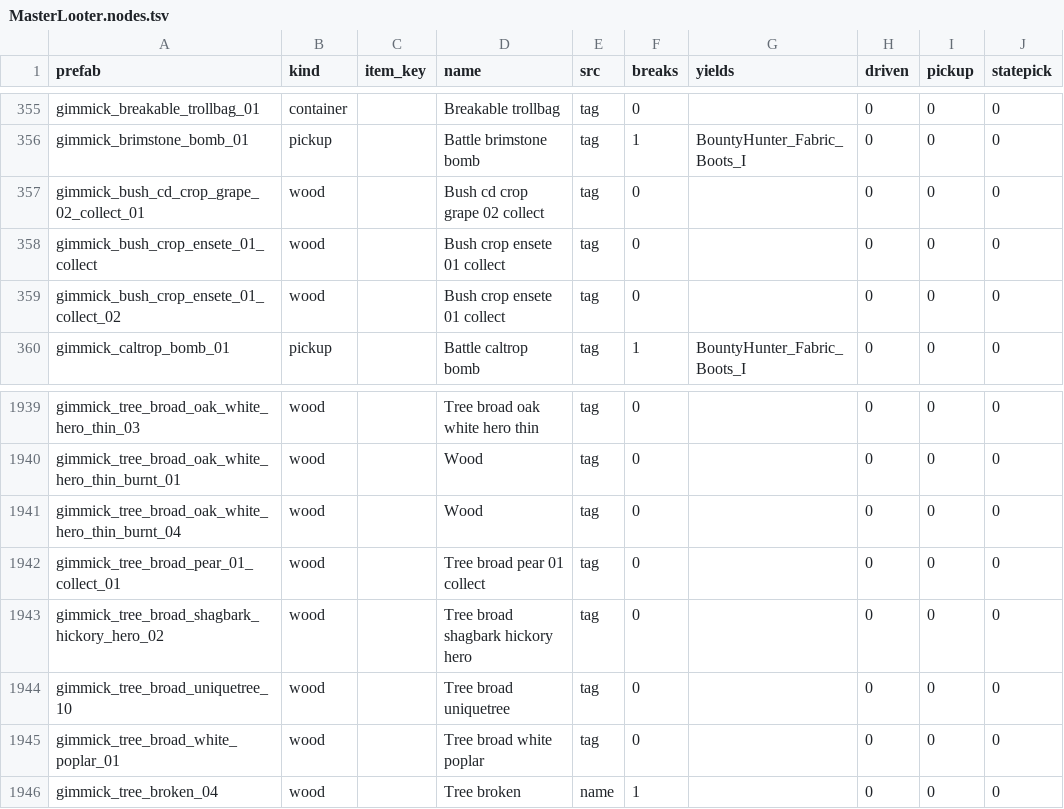
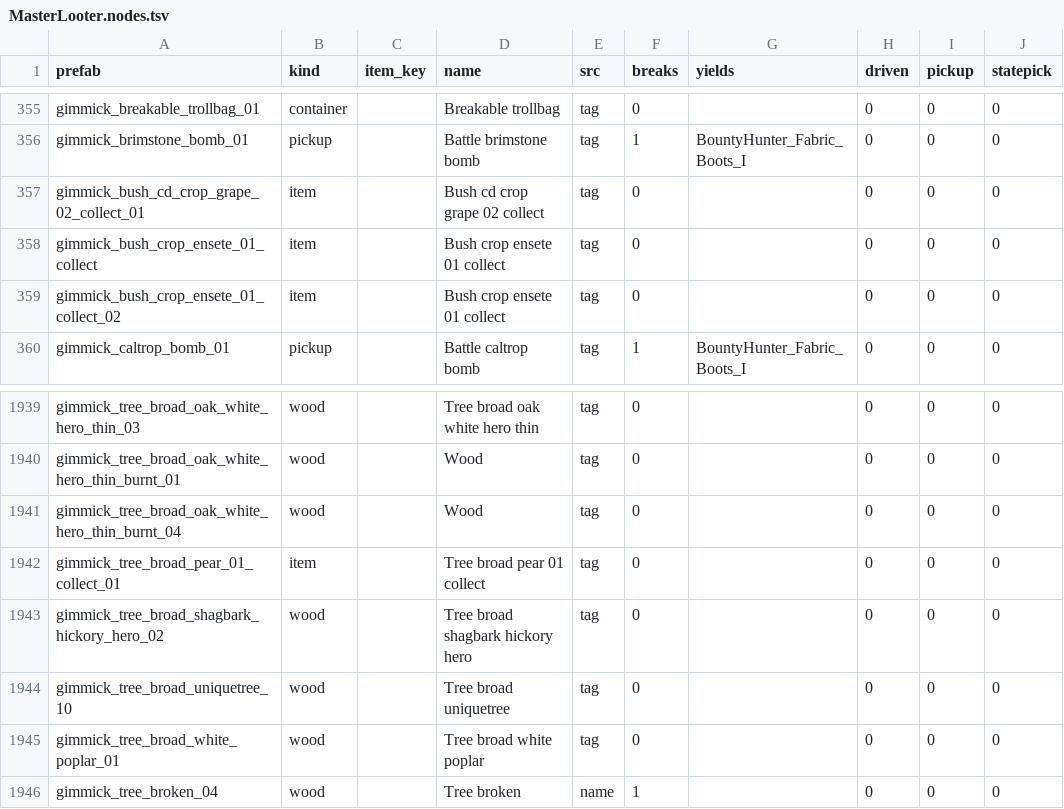
Before and after one commit to Kyo-70/MaterLooter_PT-BR, a TSV file: mod/data/MasterLooter.nodes.tsv, drawn as a sheet; only a part is shown, gaps mark what is left out; the diff covers the shown part only.

Commit message:
File the fruit trees you harvest under Crops instead of Wood
The game tags a harvestable fruit tree collect_tree, so the node table put
it under Wood. With Crops off and Wood on the mod still harvested one:
Fyreon87's log of 24 September gathers an apple tree twice at 12:38 and then
refuses the apples it let fall as "crops off". The Crops help names apples on
the plant, and the tree is the plant.

make_nodes_tsv.py now files a gimmick tree or bush whose name carries crop_
or broad_pear and ends in _collect as a crop. That is 21 prefabs: apple,
pear, orange, peach, fig, pomegranate, cacao, grape and ensete, unique ones
included, and regenerating the table changed those 21 rows and nothing else. The coconut
palms have no _collect and stay under Wood. These trees lose the felling
guard Wood nodes get, which they do not need: the same apple tree was
harvested three times in eighteen seconds and stayed standing.

```diff
--- a/mod/data/MasterLooter.nodes.tsv
+++ b/mod/data/MasterLooter.nodes.tsv
@@ -356,5 +356,5 @@ gimmick_breakable_trollbag_01	container		Breakable trollbag	tag	0		0	0	0
 gimmick_brimstone_bomb_01	pickup		Battle brimstone bomb	tag	1	BountyHunter_Fabric_Boots_I	0	0	0
-gimmick_bush_cd_crop_grape_02_collect_01	wood		Bush cd crop grape 02 collect	tag	0		0	0	0
-gimmick_bush_crop_ensete_01_collect	wood		Bush crop ensete 01 collect	tag	0		0	0	0
-gimmick_bush_crop_ensete_01_collect_02	wood		Bush crop ensete 01 collect	tag	0		0	0	0
+gimmick_bush_cd_crop_grape_02_collect_01	item		Bush cd crop grape 02 collect	tag	0		0	0	0
+gimmick_bush_crop_ensete_01_collect	item		Bush crop ensete 01 collect	tag	0		0	0	0
+gimmick_bush_crop_ensete_01_collect_02	item		Bush crop ensete 01 collect	tag	0		0	0	0
 gimmick_caltrop_bomb_01	pickup		Battle caltrop bomb	tag	1	BountyHunter_Fabric_Boots_I	0	0	0
@@ -1941,3 +1941,3 @@ gimmick_tree_broad_oak_white_hero_thin_burnt_01	wood		Wood	tag	0		0	0	0
 gimmick_tree_broad_oak_white_hero_thin_burnt_04	wood		Wood	tag	0		0	0	0
-gimmick_tree_broad_pear_01_collect_01	wood		Tree broad pear 01 collect	tag	0		0	0	0
+gimmick_tree_broad_pear_01_collect_01	item		Tree broad pear 01 collect	tag	0		0	0	0
 gimmick_tree_broad_shagbark_hickory_hero_02	wood		Tree broad shagbark hickory hero	tag	0		0	0	0
```
Also changed, not shown: 24 edited cells elsewhere in this file, 1 other file.
